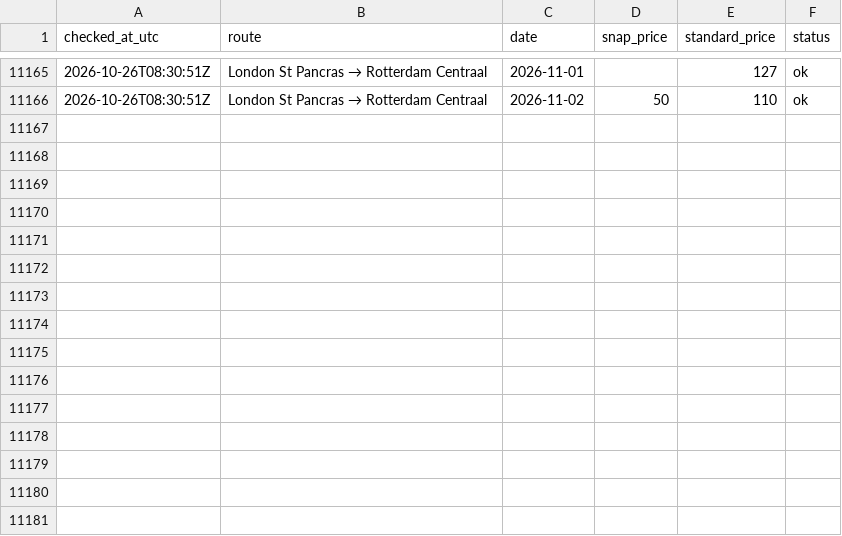
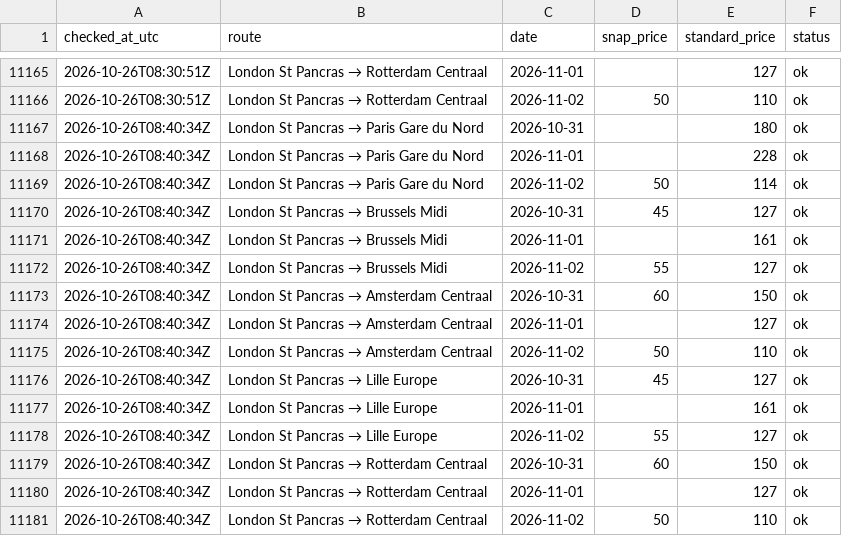
Before and after one commit to Caapi/snap-watcher, a CSV file: data/prices.csv, drawn as a sheet; only a part is shown, gaps mark what is left out.

Commit message:
Snap check 2026-10-26T08:40Z

```diff
--- a/data/prices.csv
+++ b/data/prices.csv
@@ -11166 +11166,16 @@ checked_at_utc,route,date,snap_price,standard_price,status
 2026-10-26T08:30:51Z,London St Pancras → Rotterdam Centraal,2026-11-02,50,110,ok
+2026-10-26T08:40:34Z,London St Pancras → Paris Gare du Nord,2026-10-31,,180,ok
+2026-10-26T08:40:34Z,London St Pancras → Paris Gare du Nord,2026-11-01,,228,ok
+2026-10-26T08:40:34Z,London St Pancras → Paris Gare du Nord,2026-11-02,50,114,ok
+2026-10-26T08:40:34Z,London St Pancras → Brussels Midi,2026-10-31,45,127,ok
+2026-10-26T08:40:34Z,London St Pancras → Brussels Midi,2026-11-01,,161,ok
+2026-10-26T08:40:34Z,London St Pancras → Brussels Midi,2026-11-02,55,127,ok
+2026-10-26T08:40:34Z,London St Pancras → Amsterdam Centraal,2026-10-31,60,150,ok
+2026-10-26T08:40:34Z,London St Pancras → Amsterdam Centraal,2026-11-01,,127,ok
+2026-10-26T08:40:34Z,London St Pancras → Amsterdam Centraal,2026-11-02,50,110,ok
+2026-10-26T08:40:34Z,London St Pancras → Lille Europe,2026-10-31,45,127,ok
+2026-10-26T08:40:34Z,London St Pancras → Lille Europe,2026-11-01,,161,ok
+2026-10-26T08:40:34Z,London St Pancras → Lille Europe,2026-11-02,55,127,ok
+2026-10-26T08:40:34Z,London St Pancras → Rotterdam Centraal,2026-10-31,60,150,ok
+2026-10-26T08:40:34Z,London St Pancras → Rotterdam Centraal,2026-11-01,,127,ok
+2026-10-26T08:40:34Z,London St Pancras → Rotterdam Centraal,2026-11-02,50,110,ok
```
Also changed, not shown: 1 other file.
